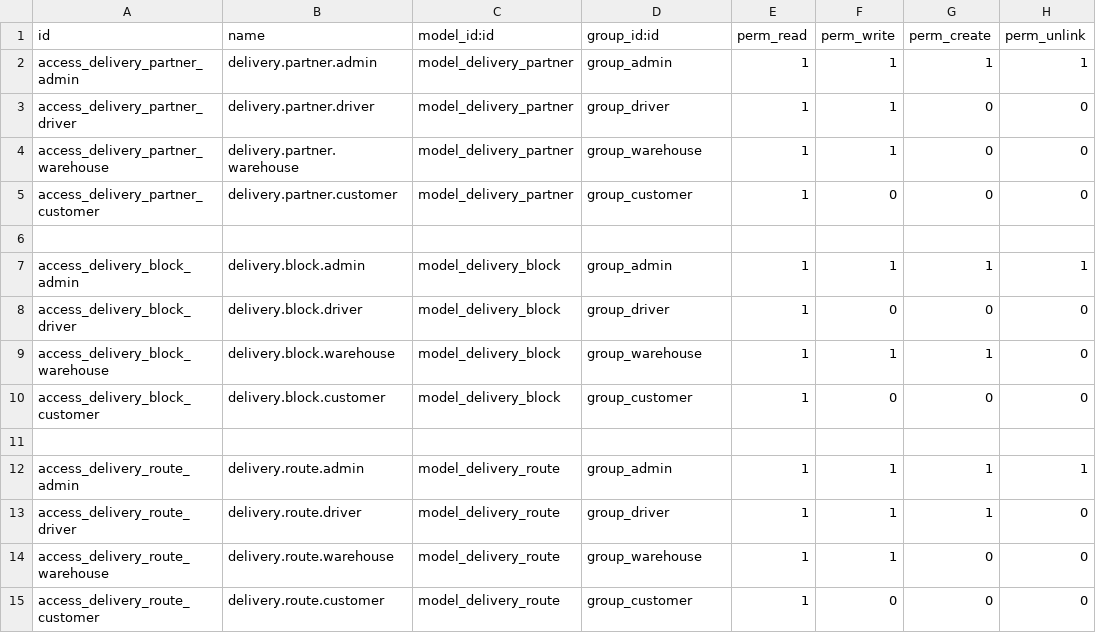
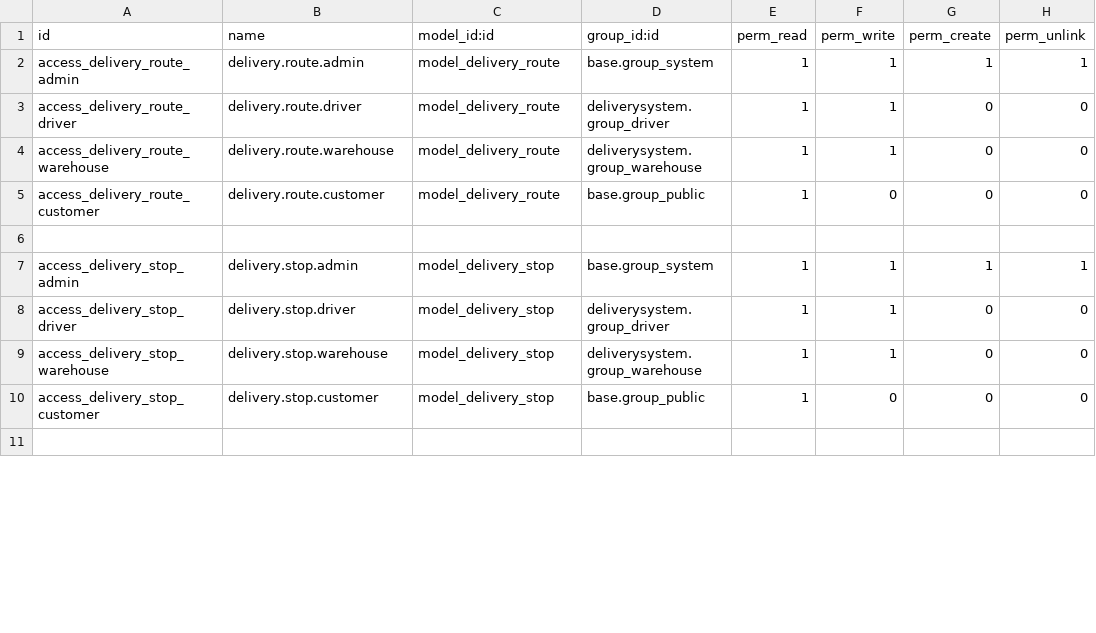
Before and after one commit to elsahib/partnership, a CSV file: addons/deliverysystem/security/ir.model.access.csv, drawn as a sheet; only a part is shown; the diff covers the shown part only.

```diff
--- a/addons/deliverysystem/security/ir.model.access.csv
+++ b/addons/deliverysystem/security/ir.model.access.csv
@@ -1,15 +1,11 @@
 id,name,model_id:id,group_id:id,perm_read,perm_write,perm_create,perm_unlink
-access_delivery_partner_admin,delivery.partner.admin,model_delivery_partner,group_admin,1,1,1,1
-access_delivery_partner_driver,delivery.partner.driver,model_delivery_partner,group_driver,1,1,0,0
-access_delivery_partner_warehouse,delivery.partner.warehouse,model_delivery_partner,group_warehouse,1,1,0,0
-access_delivery_partner_customer,delivery.partner.customer,model_delivery_partner,group_customer,1,0,0,0
+access_delivery_route_admin,delivery.route.admin,model_delivery_route,base.group_system,1,1,1,1
+access_delivery_route_driver,delivery.route.driver,model_delivery_route,deliverysystem.group_driver,1,1,0,0
+access_delivery_route_warehouse,delivery.route.warehouse,model_delivery_route,deliverysystem.group_warehouse,1,1,0,0
+access_delivery_route_customer,delivery.route.customer,model_delivery_route,base.group_public,1,0,0,0
 
-access_delivery_block_admin,delivery.block.admin,model_delivery_block,group_admin,1,1,1,1
-access_delivery_block_driver,delivery.block.driver,model_delivery_block,group_driver,1,0,0,0
-access_delivery_block_warehouse,delivery.block.warehouse,model_delivery_block,group_warehouse,1,1,1,0
-access_delivery_block_customer,delivery.block.customer,model_delivery_block,group_customer,1,0,0,0
+access_delivery_stop_admin,delivery.stop.admin,model_delivery_stop,base.group_system,1,1,1,1
+access_delivery_stop_driver,delivery.stop.driver,model_delivery_stop,deliverysystem.group_driver,1,1,0,0
+access_delivery_stop_warehouse,delivery.stop.warehouse,model_delivery_stop,deliverysystem.group_warehouse,1,1,0,0
+access_delivery_stop_customer,delivery.stop.customer,model_delivery_stop,base.group_public,1,0,0,0
 
-access_delivery_route_admin,delivery.route.admin,model_delivery_route,group_admin,1,1,1,1
-access_delivery_route_driver,delivery.route.driver,model_delivery_route,group_driver,1,1,1,0
-access_delivery_route_warehouse,delivery.route.warehouse,model_delivery_route,group_warehouse,1,1,0,0
-access_delivery_route_customer,delivery.route.customer,model_delivery_route,group_customer,1,0,0,0
```
Also changed, not shown: 11 removed rows and 6 edited cells elsewhere in this file, 13 other files.
